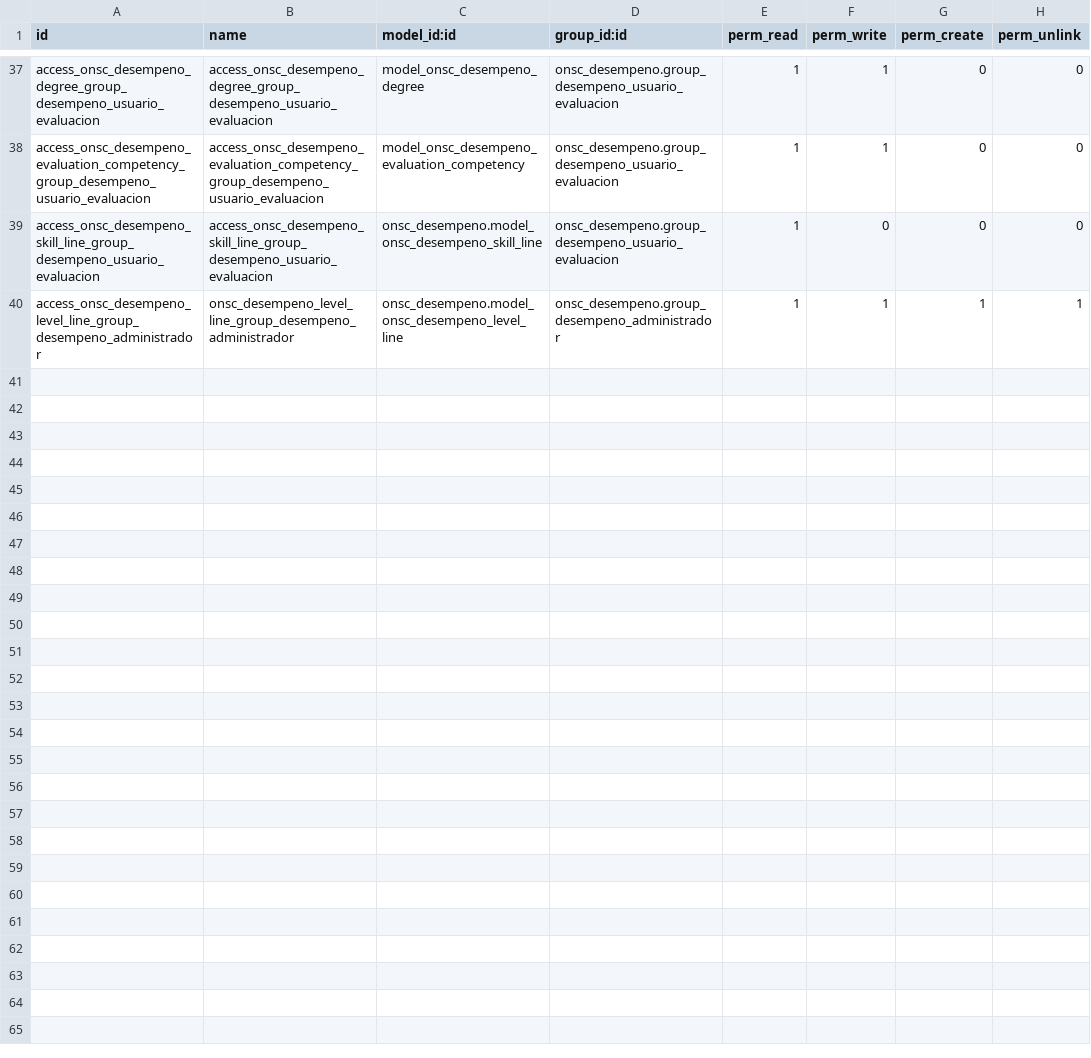
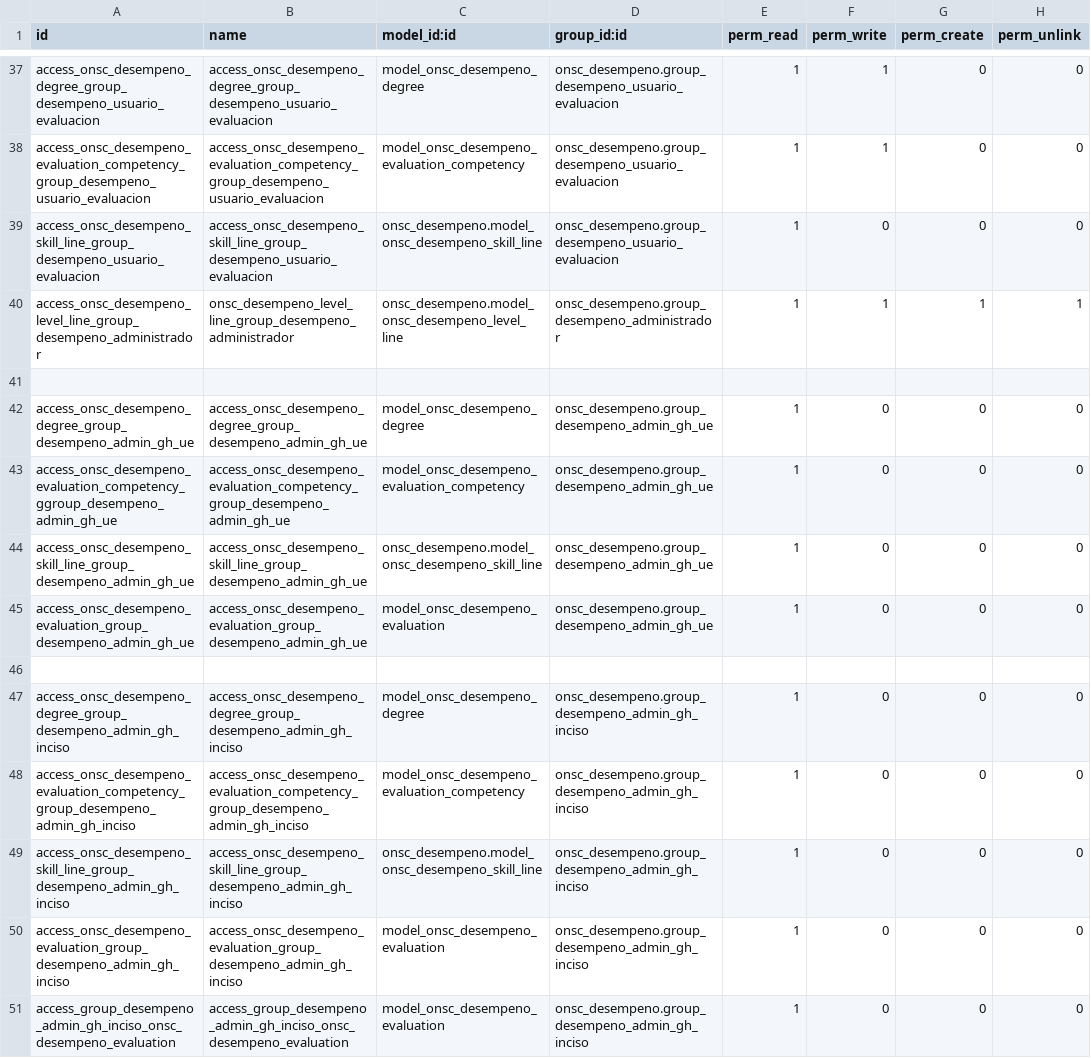
Before and after one commit to AtelUruguay/ONSC, a CSV file: onsc_desempeno/security/ir.model.access.csv, drawn as a sheet; only a part is shown, gaps mark what is left out; the diff names each change by its address in the sheet, - before the commit and + after, or states it on an @@ line.

Commit message:
[FIX][DESEMPENO]Sprint 2

```diff
--- a/onsc_desempeno/security/ir.model.access.csv
+++ b/onsc_desempeno/security/ir.model.access.csv
+row 41: (empty)
+row 42: access_onsc_desempeno_degree_group_desempeno_admin_gh_ue | access_onsc_desempeno_degree_group_desempeno_admin_gh_ue | model_onsc_desempeno_degree | onsc_desempeno.group_desempeno_admin_gh_ue | 1 | 0 | 0 | 0
+row 43: access_onsc_desempeno_evaluation_competency_ggroup_desempeno_admin_gh_ue | access_onsc_desempeno_evaluation_competency_group_desempeno_admin_gh_ue | model_onsc_desempeno_evaluation_competency | onsc_desempeno.group_desempeno_admin_gh_ue | 1 | 0 | 0 | 0
+row 44: access_onsc_desempeno_skill_line_group_desempeno_admin_gh_ue | access_onsc_desempeno_skill_line_group_desempeno_admin_gh_ue | onsc_desempeno.model_onsc_desempeno_skill_line | onsc_desempeno.group_desempeno_admin_gh_ue | 1 | 0 | 0 | 0
+row 45: access_onsc_desempeno_evaluation_group_desempeno_admin_gh_ue | access_onsc_desempeno_evaluation_group_desempeno_admin_gh_ue | model_onsc_desempeno_evaluation | onsc_desempeno.group_desempeno_admin_gh_ue | 1 | 0 | 0 | 0
+row 46: (empty)
+row 47: access_onsc_desempeno_degree_group_desempeno_admin_gh_inciso | access_onsc_desempeno_degree_group_desempeno_admin_gh_inciso | model_onsc_desempeno_degree | onsc_desempeno.group_desempeno_admin_gh_inciso | 1 | 0 | 0 | 0
+row 48: access_onsc_desempeno_evaluation_competency_group_desempeno_admin_gh_inciso | access_onsc_desempeno_evaluation_competency_group_desempeno_admin_gh_inciso | model_onsc_desempeno_evaluation_competency | onsc_desempeno.group_desempeno_admin_gh_inciso | 1 | 0 | 0 | 0
+row 49: access_onsc_desempeno_skill_line_group_desempeno_admin_gh_inciso | access_onsc_desempeno_skill_line_group_desempeno_admin_gh_inciso | onsc_desempeno.model_onsc_desempeno_skill_line | onsc_desempeno.group_desempeno_admin_gh_inciso | 1 | 0 | 0 | 0
+row 50: access_onsc_desempeno_evaluation_group_desempeno_admin_gh_inciso | access_onsc_desempeno_evaluation_group_desempeno_admin_gh_inciso | model_onsc_desempeno_evaluation | onsc_desempeno.group_desempeno_admin_gh_inciso | 1 | 0 | 0 | 0
+row 51: access_group_desempeno_admin_gh_inciso_onsc_desempeno_evaluation | access_group_desempeno_admin_gh_inciso_onsc_desempeno_evaluation | model_onsc_desempeno_evaluation | onsc_desempeno.group_desempeno_admin_gh_inciso | 1 | 0 | 0 | 0
```
